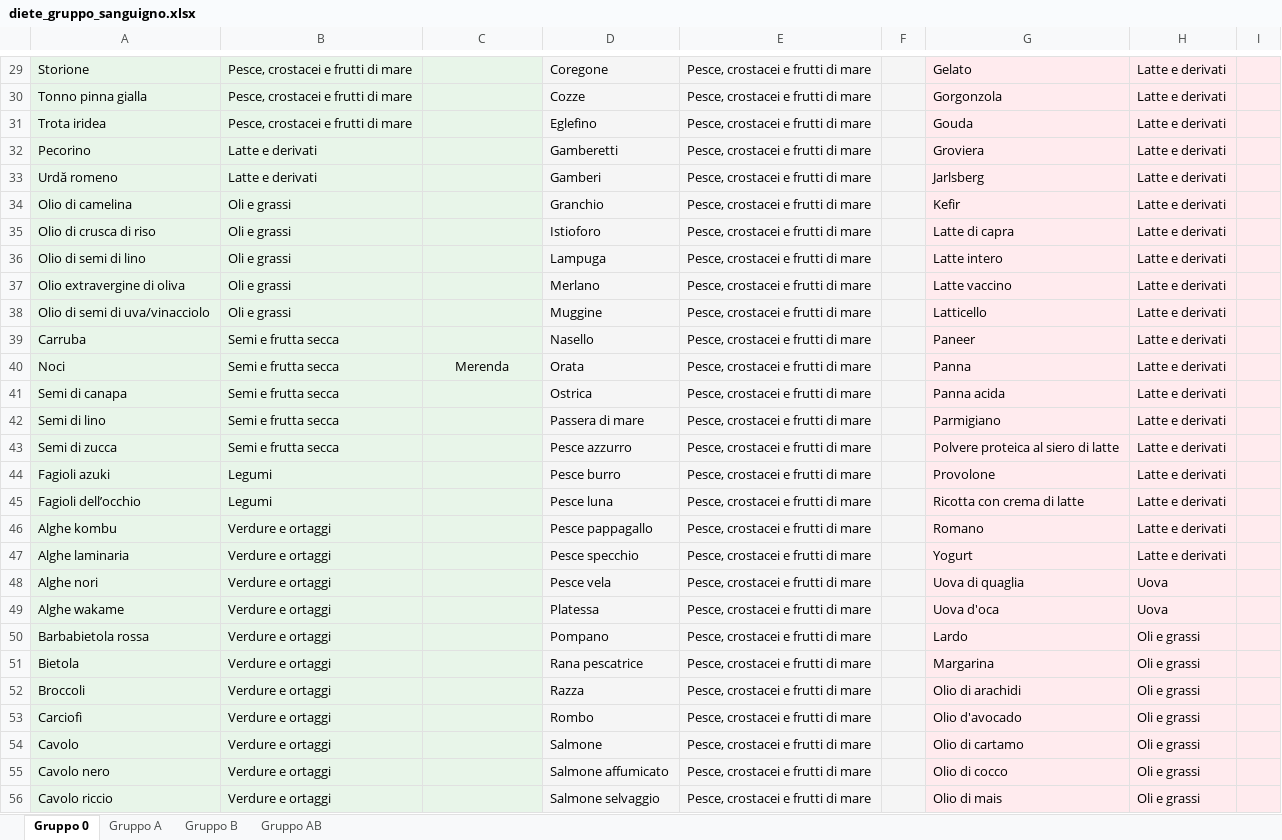
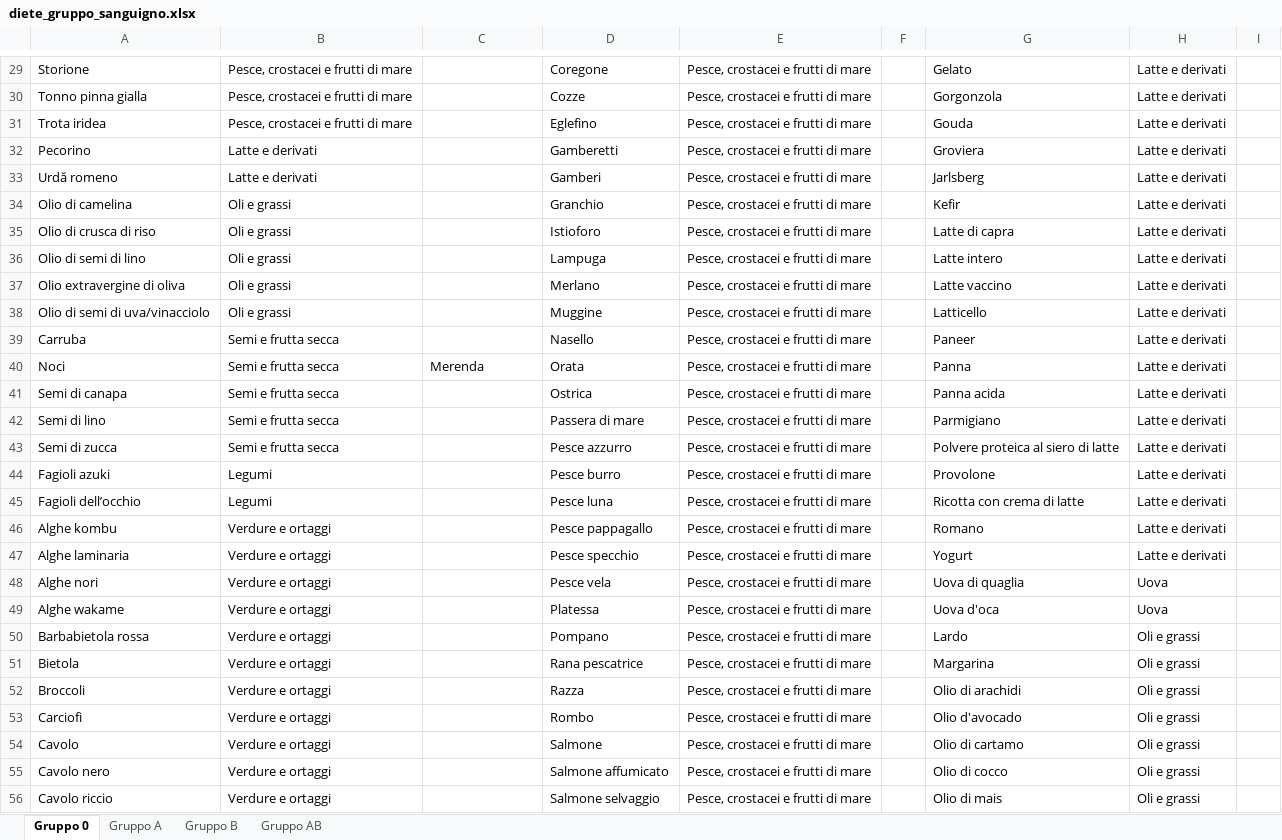
Before and after one commit to albertobianchi473-tech/dieta-gruppo-sanguigno-v2, an Excel workbook: diete_gruppo_sanguigno.xlsx, sheet Gruppo 0, drawn as a sheet; only a part is shown, gaps mark what is left out; values as stored, in another font and other column widths than the file's, no borders; the diff covers the shown part only; the diff names each change by its address in the sheet, - before the commit and + after, or states it on an @@ line.

```diff
--- a/diete_gruppo_sanguigno.xlsx (sheet Gruppo 0)
+++ b/diete_gruppo_sanguigno.xlsx (sheet Gruppo 0)
-A29:C56 fill: #E8F5E9
+A29:C56 fill: none
-D29:F56 fill: #F5F5F5
+D29:F56 fill: none
-G29:I56 fill: #FFEBEE
+G29:I56 fill: none
-C40 alignment: center
+C40 alignment: left
```
Also changed, not shown: cell formats elsewhere in this sheet.
